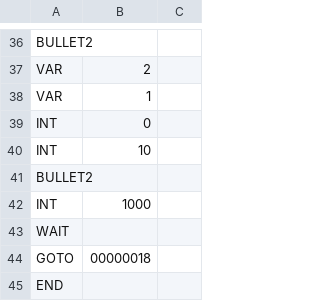
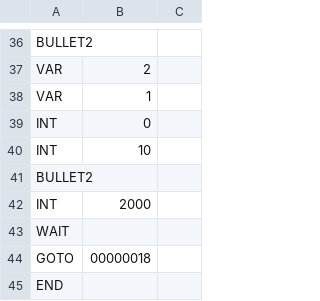
Before and after one commit to syun77/FlixelGames, a CSV file: FlappyBird/assets/data/ai/zaco3.csv, drawn as a sheet; only a part is shown, gaps mark what is left out.

```diff
--- a/FlappyBird/assets/data/ai/zaco3.csv
+++ b/FlappyBird/assets/data/ai/zaco3.csv
@@ -41,3 +41,3 @@ INT,10
 BULLET2
-INT,1000
+INT,2000
 WAIT
```
Also changed, not shown: FlappyBird/assets/data/ai/boss2.csv, FlappyBird/assets/data/ai/zaco4.csv, 13 other files.
